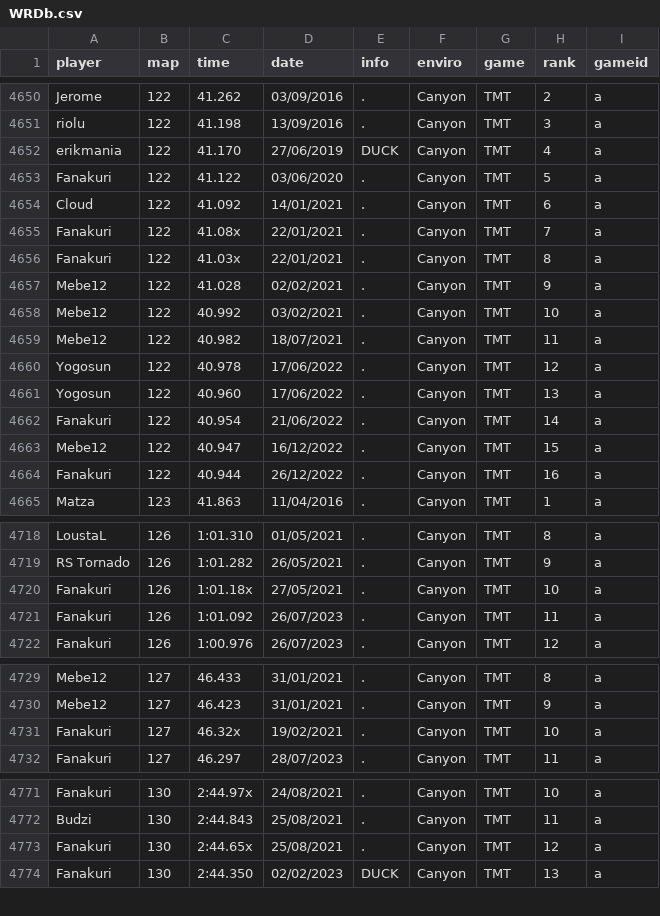
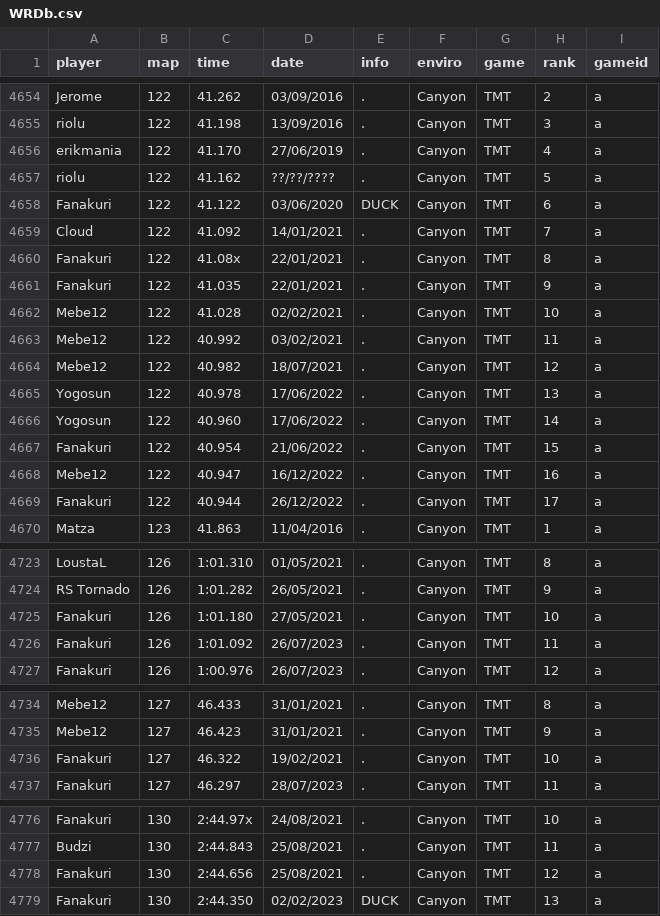
Before and after one commit to monheimx9/TWRC, a CSV file: data/WRDb.csv, drawn as a sheet; only a part is shown, gaps mark what is left out; the diff covers the shown part only.

```diff
--- a/data/WRDb.csv
+++ b/data/WRDb.csv
@@ -4651,15 +4655,16 @@ Jerome;122;41.262;03/09/2016;.;Canyon;TMT;2;a
 riolu;122;41.198;13/09/2016;.;Canyon;TMT;3;a
-erikmania;122;41.170;27/06/2019;DUCK;Canyon;TMT;4;a
-Fanakuri;122;41.122;03/06/2020;.;Canyon;TMT;5;a
-Cloud;122;41.092;14/01/2021;.;Canyon;TMT;6;a
-Fanakuri;122;41.08x;22/01/2021;.;Canyon;TMT;7;a
-Fanakuri;122;41.03x;22/01/2021;.;Canyon;TMT;8;a
-Mebe12;122;41.028;02/02/2021;.;Canyon;TMT;9;a
-Mebe12;122;40.992;03/02/2021;.;Canyon;TMT;10;a
-Mebe12;122;40.982;18/07/2021;.;Canyon;TMT;11;a
-Yogosun;122;40.978;17/06/2022;.;Canyon;TMT;12;a
-Yogosun;122;40.960;17/06/2022;.;Canyon;TMT;13;a
-Fanakuri;122;40.954;21/06/2022;.;Canyon;TMT;14;a
-Mebe12;122;40.947;16/12/2022;.;Canyon;TMT;15;a
-Fanakuri;122;40.944;26/12/2022;.;Canyon;TMT;16;a
+erikmania;122;41.170;27/06/2019;.;Canyon;TMT;4;a
+riolu;122;41.162;??/??/????;.;Canyon;TMT;5;a
+Fanakuri;122;41.122;03/06/2020;DUCK;Canyon;TMT;6;a
+Cloud;122;41.092;14/01/2021;.;Canyon;TMT;7;a
+Fanakuri;122;41.08x;22/01/2021;.;Canyon;TMT;8;a
+Fanakuri;122;41.035;22/01/2021;.;Canyon;TMT;9;a
+Mebe12;122;41.028;02/02/2021;.;Canyon;TMT;10;a
+Mebe12;122;40.992;03/02/2021;.;Canyon;TMT;11;a
+Mebe12;122;40.982;18/07/2021;.;Canyon;TMT;12;a
+Yogosun;122;40.978;17/06/2022;.;Canyon;TMT;13;a
+Yogosun;122;40.960;17/06/2022;.;Canyon;TMT;14;a
+Fanakuri;122;40.954;21/06/2022;.;Canyon;TMT;15;a
+Mebe12;122;40.947;16/12/2022;.;Canyon;TMT;16;a
+Fanakuri;122;40.944;26/12/2022;.;Canyon;TMT;17;a
 Matza;123;41.863;11/04/2016;.;Canyon;TMT;1;a
@@ -4719,3 +4724,3 @@ LoustaL;126;1:01.310;01/05/2021;.;Canyon;TMT;8;a
 RS Tornado;126;1:01.282;26/05/2021;.;Canyon;TMT;9;a
-Fanakuri;126;1:01.18x;27/05/2021;.;Canyon;TMT;10;a
+Fanakuri;126;1:01.180;27/05/2021;.;Canyon;TMT;10;a
 Fanakuri;126;1:01.092;26/07/2023;.;Canyon;TMT;11;a
@@ -4730,3 +4735,3 @@ Mebe12;127;46.433;31/01/2021;.;Canyon;TMT;8;a
 Mebe12;127;46.423;31/01/2021;.;Canyon;TMT;9;a
-Fanakuri;127;46.32x;19/02/2021;.;Canyon;TMT;10;a
+Fanakuri;127;46.322;19/02/2021;.;Canyon;TMT;10;a
 Fanakuri;127;46.297;28/07/2023;.;Canyon;TMT;11;a
@@ -4772,3 +4777,3 @@ Fanakuri;130;2:44.97x;24/08/2021;.;Canyon;TMT;10;a
 Budzi;130;2:44.843;25/08/2021;.;Canyon;TMT;11;a
-Fanakuri;130;2:44.65x;25/08/2021;.;Canyon;TMT;12;a
+Fanakuri;130;2:44.656;25/08/2021;.;Canyon;TMT;12;a
 Fanakuri;130;2:44.350;02/02/2023;DUCK;Canyon;TMT;13;a
```
Also changed, not shown: 4 added rows, 1 removed row and 27 edited cells elsewhere in this file.
